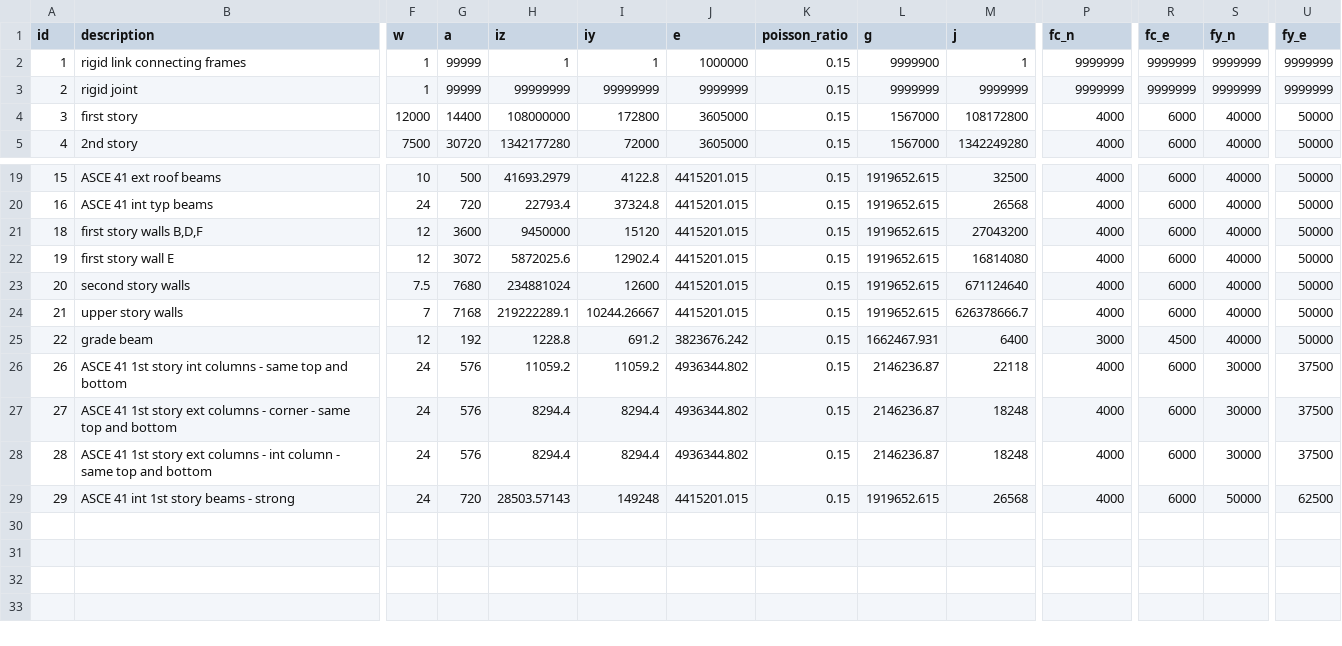
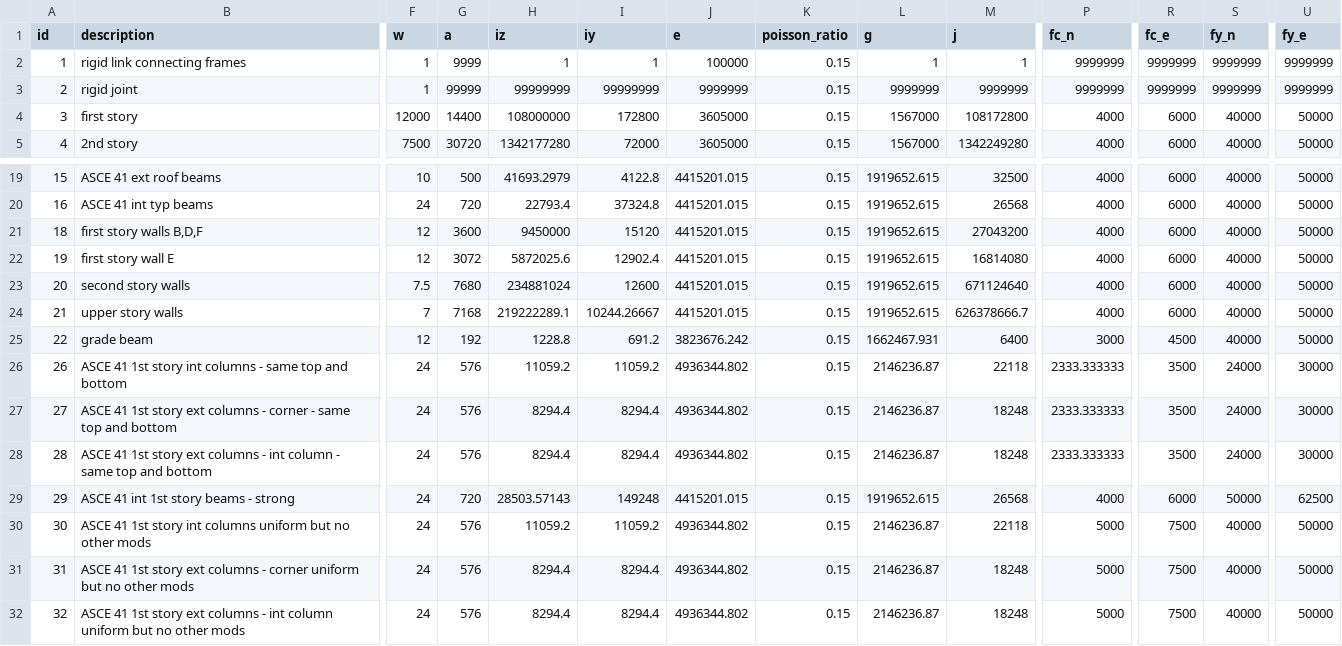
Before and after one commit to dustin-cook/Opensees, a CSV file: inputs/element.csv, drawn as a sheet; only a part is shown, gaps mark what is left out; rows hold the shown columns only; the diff names each change by its address in the sheet, - before the commit and + after, or states it on an @@ line.

```diff
--- a/inputs/element.csv
+++ b/inputs/element.csv
-G2 (a): 99999
+G2 (a): 9999
-J2 (e): 1000000
+J2 (e): 100000
-L2 (g): 9999900
+L2 (g): 1
-P26:P28 (fc_n): 4000
+P26:P28 (fc_n): 2333.333333
-R26:R28 (fc_e): 6000
+R26:R28 (fc_e): 3500
-S26:S28 (fy_n): 30000
+S26:S28 (fy_n): 24000
-U26:U28 (fy_e): 37500
+U26:U28 (fy_e): 30000
+row 30: 30 | ASCE 41 1st story int columns uniform but no other mods | 24 | 576 | 11059.2 | 11059.2 | 4936344.802 | 0.15 | 2146236.87 | 22118 | 5000 | 7500 | 40000 | 50000
+row 31: 31 | ASCE 41 1st story ext columns - corner uniform but no other mods | 24 | 576 | 8294.4 | 8294.4 | 4936344.802 | 0.15 | 2146236.87 | 18248 | 5000 | 7500 | 40000 | 50000
+row 32: 32 | ASCE 41 1st story ext columns - int column uniform but no other mods | 24 | 576 | 8294.4 | 8294.4 | 4936344.802 | 0.15 | 2146236.87 | 18248 | 5000 | 7500 | 40000 | 50000
```
Also changed, not shown: inputs/model.csv, 14 other files.
